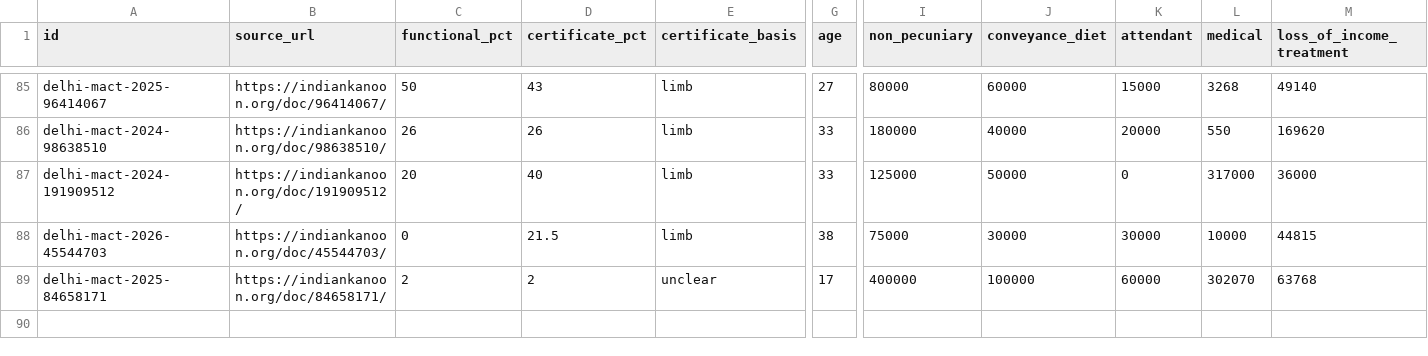
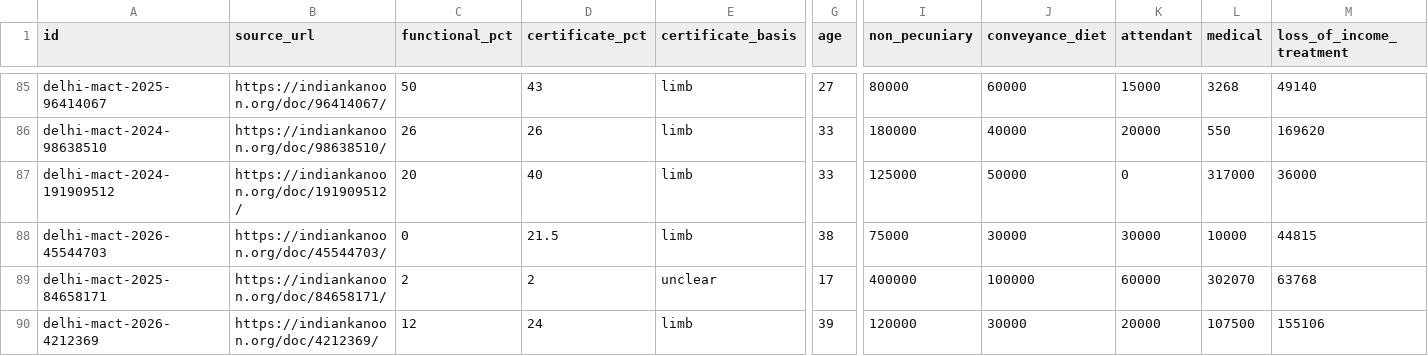
Before and after one commit to akhtar-cfi/compensation-calculator, a CSV file: data/backtest/injury_heads.csv, drawn as a sheet; only a part is shown, gaps mark what is left out; rows hold the shown columns only; the diff names each change by its address in the sheet, - before the commit and + after, or states it on an @@ line.

```diff
--- a/data/backtest/injury_heads.csv
+++ b/data/backtest/injury_heads.csv
+row 90: delhi-mact-2026-4212369 | https://indiankanoon.org/doc/4212369/ | 12 | 24 | limb | 39 | 120000 | 30000 | 20000 | 107500 | 155106
```
Also changed, not shown: data/backtest/awards.csv, 1 other file.
